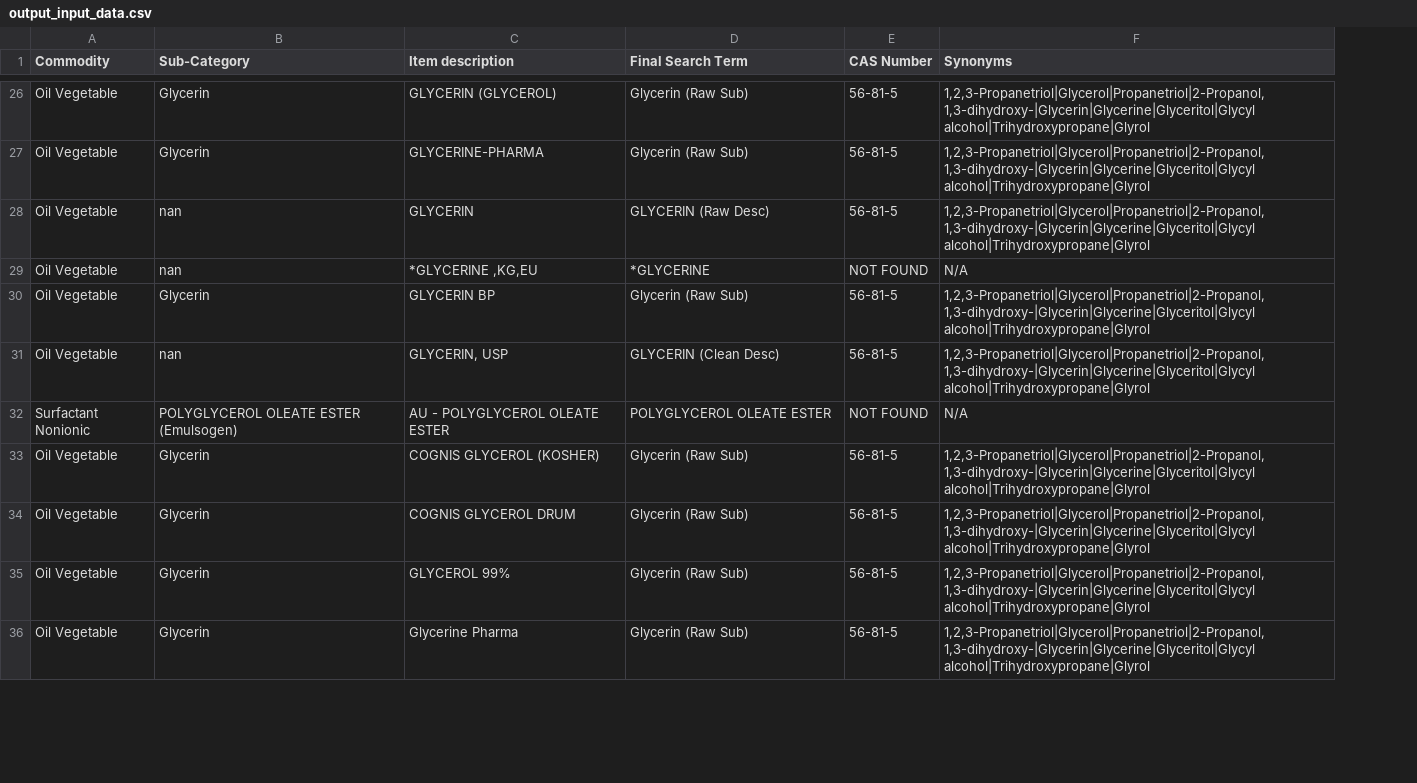
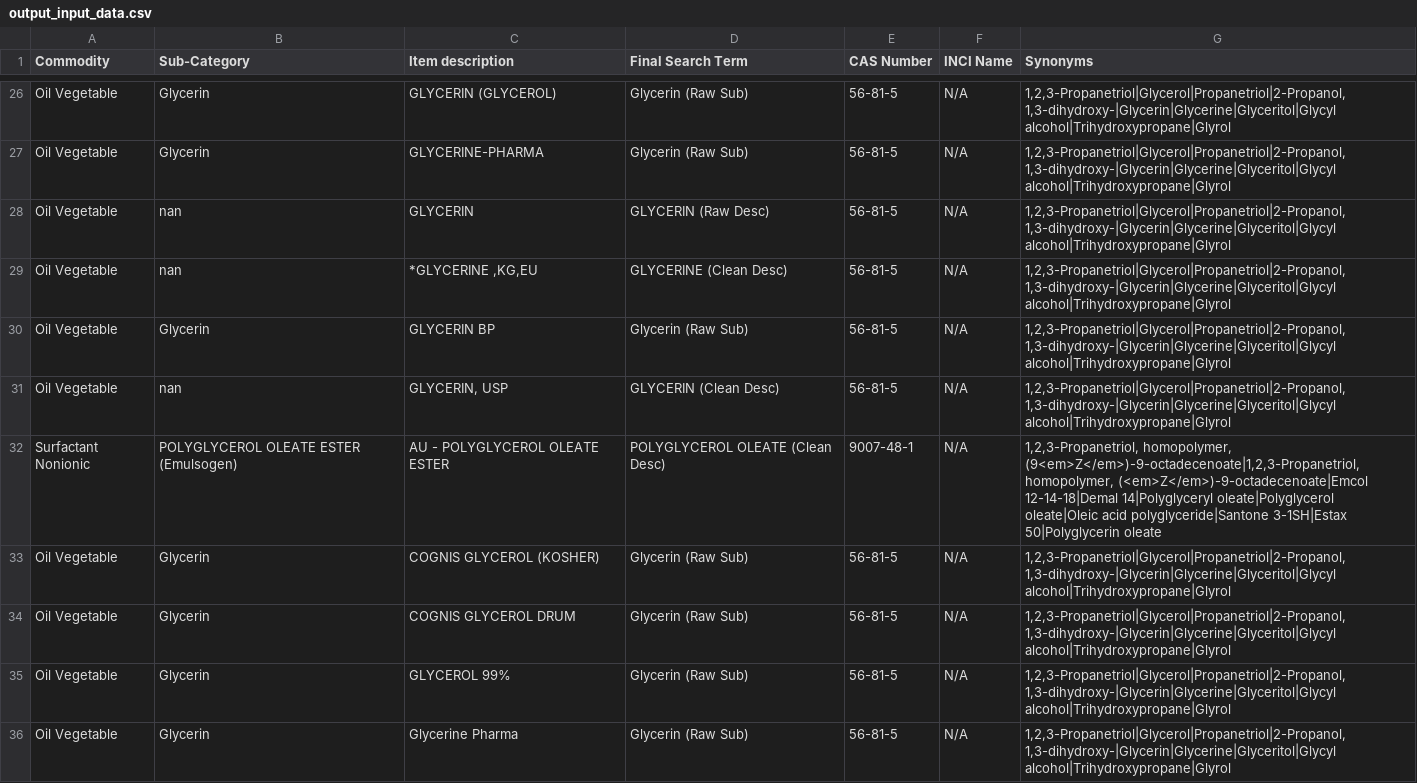
Before and after one commit to Rudreshcg/CAS_POC, a CSV file: outputs/output_input_data.csv, drawn as a sheet; only a part is shown, gaps mark what is left out; addresses are those after the commit; the diff covers the shown part only; the diff names each change by its address in the sheet, - before the commit and + after, or states it on an @@ line.

```diff
--- a/outputs/output_input_data.csv
+++ b/outputs/output_input_data.csv
+column F (INCI Name), rows 26-36: all N/A
-D29 (Final Search Term): *GLYCERINE
+D29 (Final Search Term): GLYCERINE (Clean Desc)
-E29 (CAS Number): NOT FOUND
+E29 (CAS Number): 56-81-5
-G29 (Synonyms): N/A
+G29 (Synonyms): 1,2,3-Propanetriol|Glycerol|Propanetriol|2-Propanol, 1,3-dihydroxy-|Glycerin|Glycerine|Glyceritol|Glycyl alcohol|Trihydroxypropane|Glyrol
-D32 (Final Search Term): POLYGLYCEROL OLEATE ESTER
+D32 (Final Search Term): POLYGLYCEROL OLEATE (Clean Desc)
-E32 (CAS Number): NOT FOUND
+E32 (CAS Number): 9007-48-1
-G32 (Synonyms): N/A
+G32 (Synonyms): 1,2,3-Propanetriol, homopolymer, (9<em>Z</em>)-9-octadecenoate|1,2,3-Propanetriol, homopolymer, (<em>Z</em>)-9-octadecenoate|Emcol 12-14-18|Demal 14|Polyglyceryl oleate|Polyglycerol oleate|Oleic acid polyglyceride|Santone 3-1SH|Estax 50|Polyglycerin oleate
```
Also changed, not shown: 6 edited cells elsewhere in this file, 10 other files.
